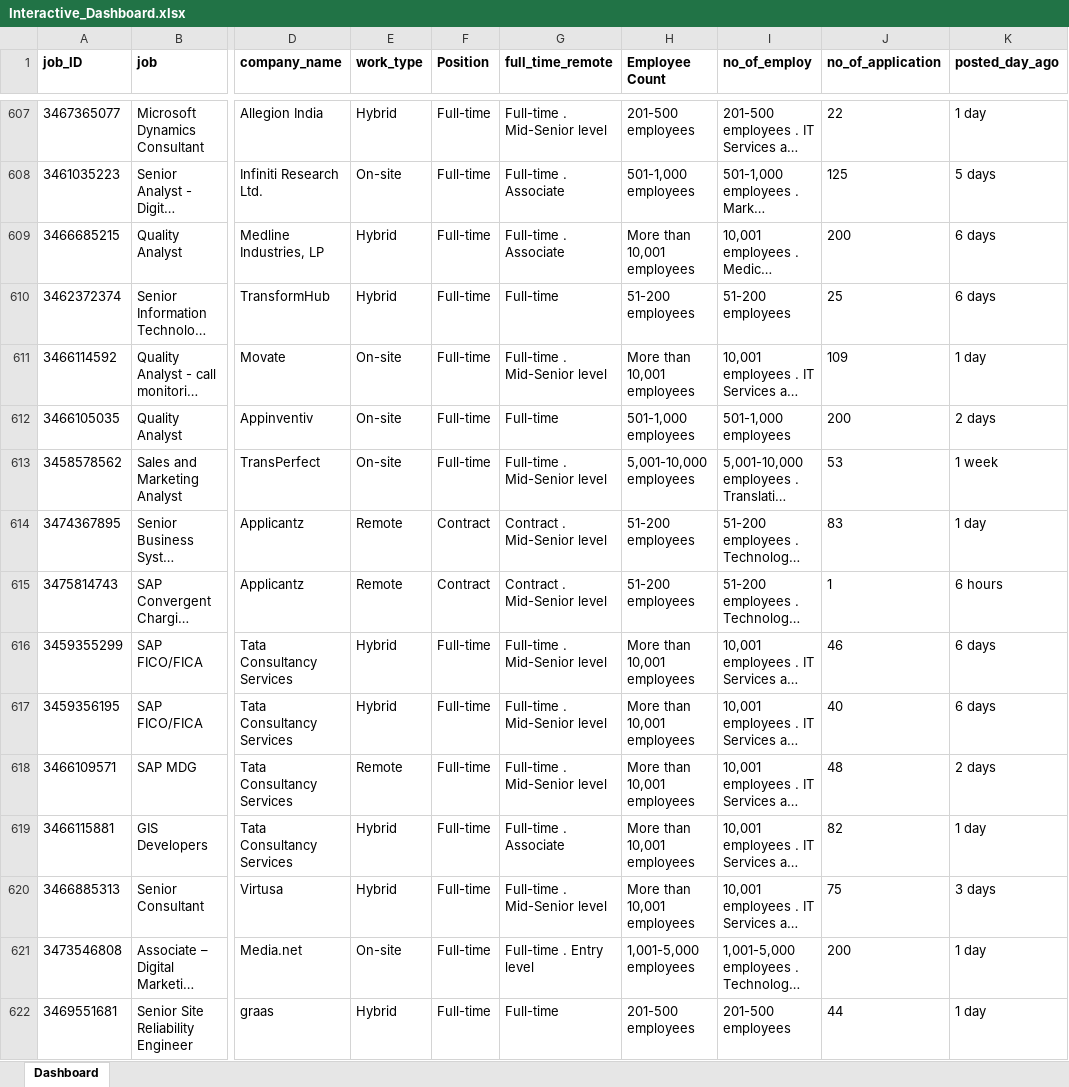
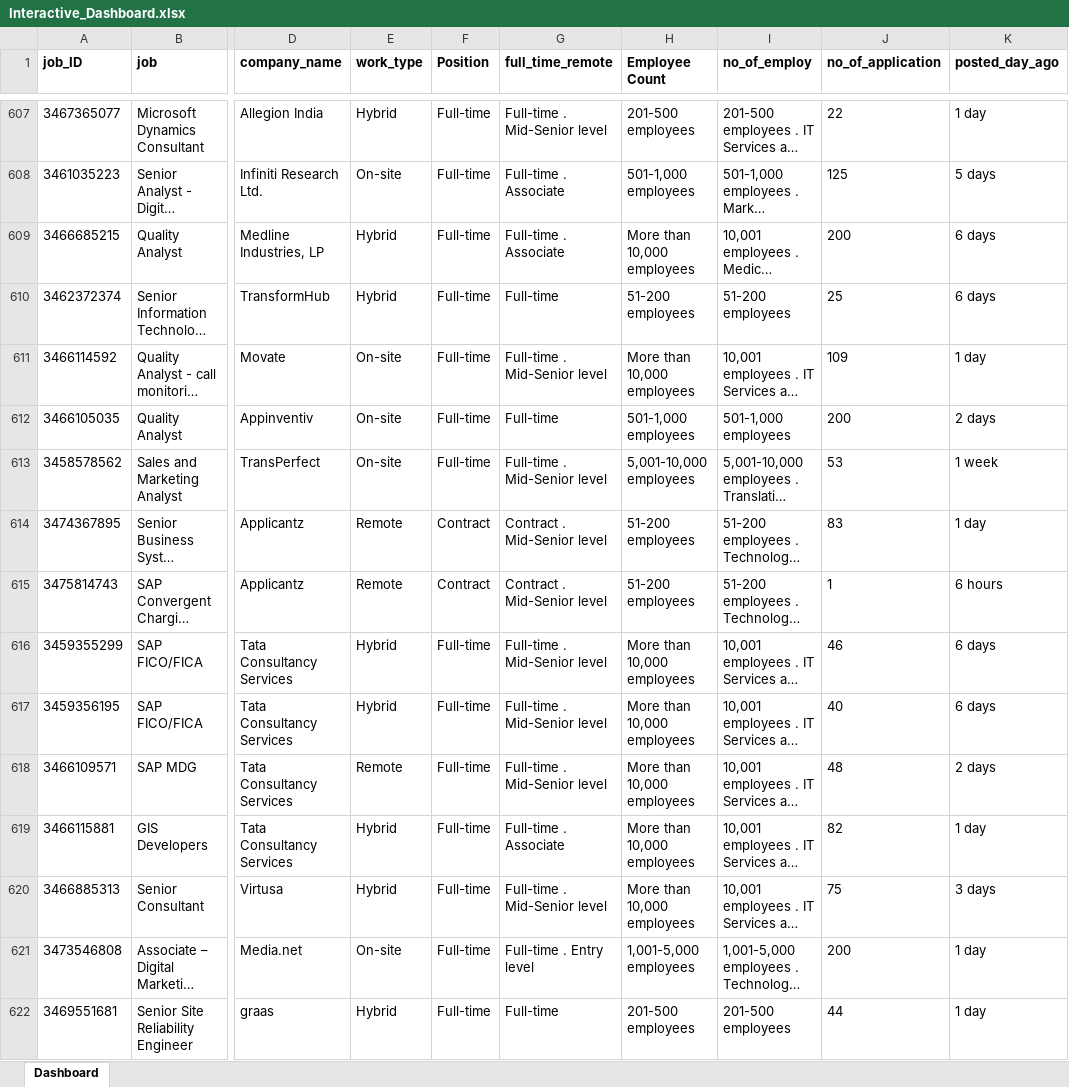
Before and after one commit to PatrickCHennessey/Excel, an Excel workbook: Projects/LinkedIn_Interactive_Dashboard/Dashboard/Interactive_Dashboard.xlsx, sheet Dashboard, drawn as a sheet; only a part is shown, gaps mark what is left out; long unchanged cells end in …; values as stored, in another font and other column widths than the file's, no borders; the diff covers the shown part only; the diff names each change by its address in the sheet, - before the commit and + after, or states it on an @@ line.

```diff
--- a/Projects/LinkedIn_Interactive_Dashboard/Dashboard/Interactive_Dashboard.xlsx (sheet Dashboard)
+++ b/Projects/LinkedIn_Interactive_Dashboard/Dashboard/Interactive_Dashboard.xlsx (sheet Dashboard)
-H609 (Employee Count): More than 10,001 employees
+H609 (Employee Count): More than 10,000 employees
-H611 (Employee Count): More than 10,001 employees
+H611 (Employee Count): More than 10,000 employees
-H616:H620 (Employee Count): More than 10,001 employees
+H616:H620 (Employee Count): More than 10,000 employees
```
Also changed, not shown: 267 edited cells elsewhere in this sheet, formulas that keep their value.
